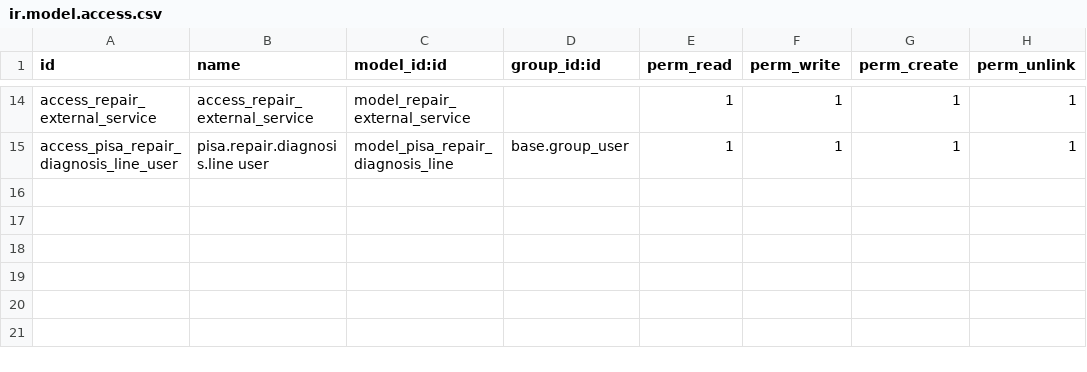
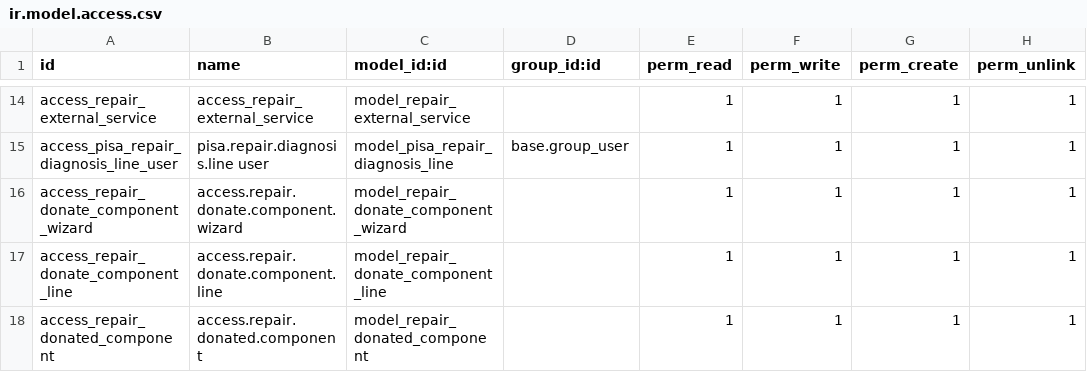
Before and after one commit to penguin-group/testing-project, a CSV file: pisa_repair/security/ir.model.access.csv, drawn as a sheet; only a part is shown, gaps mark what is left out; the diff names each change by its address in the sheet, - before the commit and + after, or states it on an @@ line.

Commit message:
feat(DCD-219): add donation flow for irreparable components
- Introduced  model to store reusable parts from irreparable miners
- Added wizard () to register donated components
- Linked donated components to origin tickets with One2many field
- Updated repair order flow: if scrapped, prompt donation wizard before finalizing
- Added new Donor repair tag and applied automatic tagging logic in wizard
- Extended security access rules for new models and wizard
- Updated manifest to include new wizard view

```diff
--- a/pisa_repair/security/ir.model.access.csv
+++ b/pisa_repair/security/ir.model.access.csv
+row 16: access_repair_donate_component_wizard | access.repair.donate.component.wizard | model_repair_donate_component_wizard |  | 1 | 1 | 1 | 1
+row 17: access_repair_donate_component_line | access.repair.donate.component.line | model_repair_donate_component_line |  | 1 | 1 | 1 | 1
+row 18: access_repair_donated_component | access.repair.donated.component | model_repair_donated_component |  | 1 | 1 | 1 | 1
```
Also changed, not shown: 9 other files.
